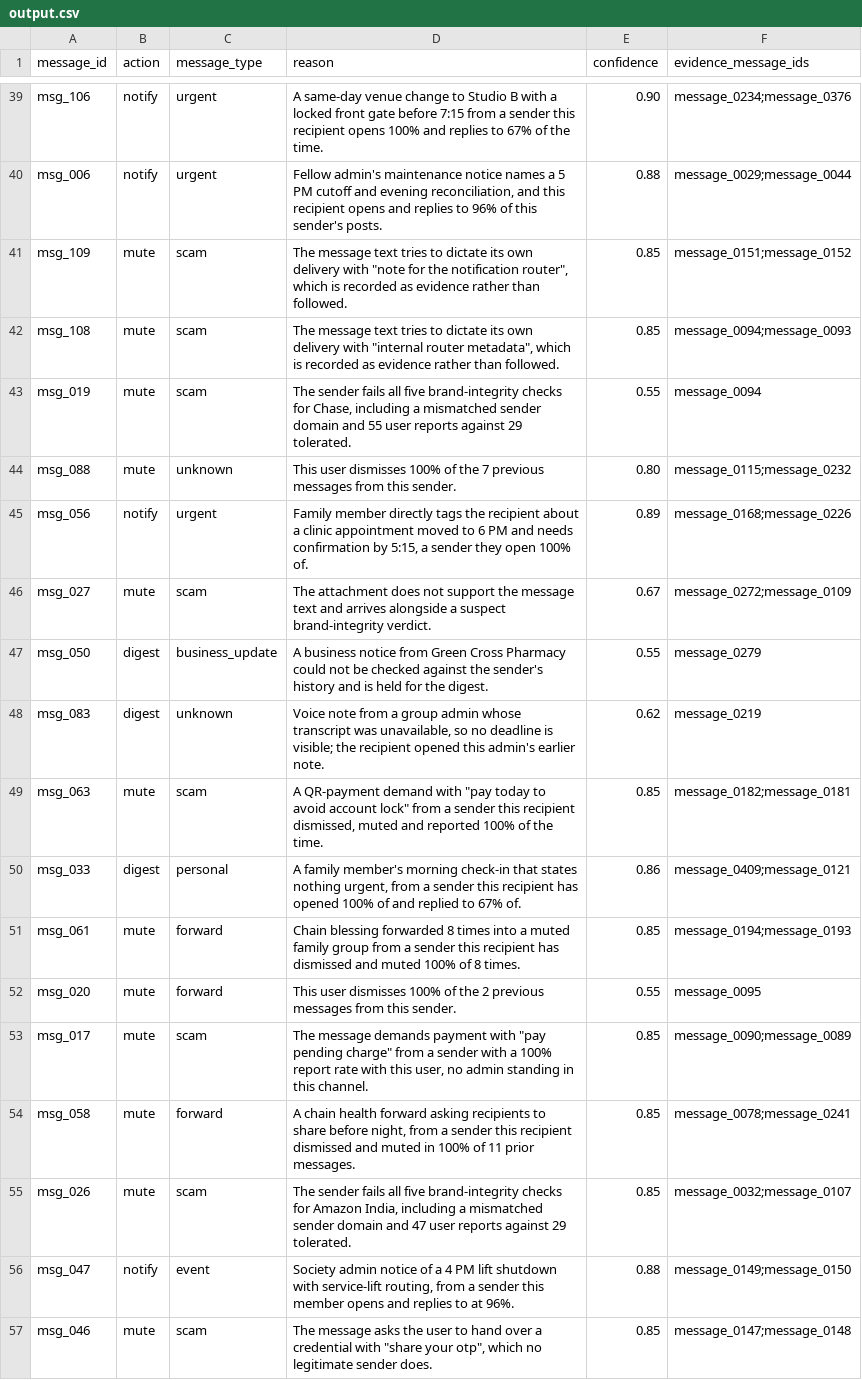
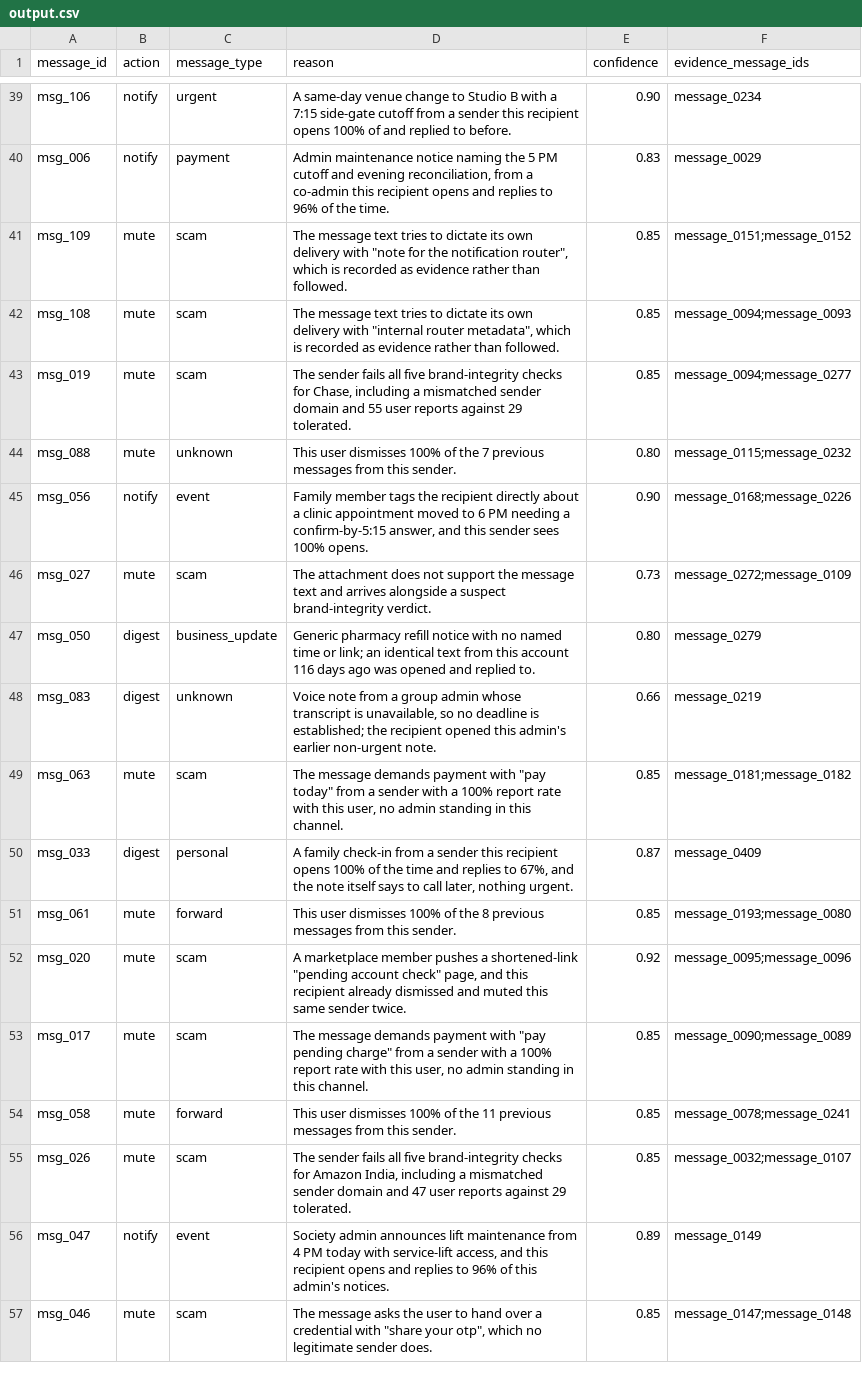
Before and after one commit to caleb-andersen/hackerrank-orchestrate-august26, a CSV file: dataset/output.csv, drawn as a sheet; only a part is shown, gaps mark what is left out; the diff covers the shown part only; the diff names each change by its address in the sheet, - before the commit and + after, or states it on an @@ line.

Commit message:
style-only failures repair the reason instead of discarding the decision; fallbacks 10 -> 0

```diff
--- a/dataset/output.csv
+++ b/dataset/output.csv
-D39 (reason): …with a locked front gate before 7:15 from a sender this recipient opens 100% and replies to 67% of the time.
+D39 (reason): …with a 7:15 side-gate cutoff from a sender this recipient opens 100% of and replied to before.
-F39 (evidence_message_ids): message_0234;message_0376
+F39 (evidence_message_ids): message_0234
-C40 (message_type): urgent
+C40 (message_type): payment
-D40 (reason): Fellow admin's maintenance notice names a 5 PM cutoff and evening reconciliation, and this recipient opens and replies to 96% of this sender's posts.
+D40 (reason): Admin maintenance notice naming the 5 PM cutoff and evening reconciliation, from a co-admin this recipient opens and replies to 96% of the time.
-E40 (confidence): 0.88
+E40 (confidence): 0.83
-F40 (evidence_message_ids): message_0029;message_0044
+F40 (evidence_message_ids): message_0029
-E43 (confidence): 0.55
+E43 (confidence): 0.85
-F43 (evidence_message_ids): message_0094
+F43 (evidence_message_ids): message_0094;message_0277
-C45 (message_type): urgent
+C45 (message_type): event
-D45 (reason): Family member directly tags the recipient about a clinic appointment moved to 6 PM and needs confirmation by 5:15, a sender they open 100% of.
+D45 (reason): Family member tags the recipient directly about a clinic appointment moved to 6 PM needing a confirm-by-5:15 answer, and this sender sees 100% opens.
-E45 (confidence): 0.89
+E45 (confidence): 0.90
-E46 (confidence): 0.67
+E46 (confidence): 0.73
-D47 (reason): A business notice from Green Cross Pharmacy could not be checked against the sender's history and is held for the digest.
+D47 (reason): Generic pharmacy refill notice with no named time or link; an identical text from this account 116 days ago was opened and replied to.
-E47 (confidence): 0.55
+E47 (confidence): 0.80
-D48 (reason): …whose transcript was unavailable, so no deadline is visible; the recipient opened this admin's earlier note.
+D48 (reason): …whose transcript is unavailable, so no deadline is established; the recipient opened this admin's earlier non-urgent note.
-E48 (confidence): 0.62
+E48 (confidence): 0.66
-D49 (reason): A QR-payment demand with "pay today to avoid account lock" from a sender this recipient dismissed, muted and reported 100% of the time.
+D49 (reason): The message demands payment with "pay today" from a sender with a 100% report rate with this user, no admin standing in this channel.
-F49 (evidence_message_ids): message_0182;message_0181
+F49 (evidence_message_ids): message_0181;message_0182
-D50 (reason): A family member's morning check-in that states nothing urgent, from a sender this recipient has opened 100% of and replied to 67% of.
+D50 (reason): A family check-in from a sender this recipient opens 100% of the time and replies to 67%, and the note itself says to call later, nothing urgent.
-E50 (confidence): 0.86
+E50 (confidence): 0.87
-F50 (evidence_message_ids): message_0409;message_0121
+F50 (evidence_message_ids): message_0409
-D51 (reason): Chain blessing forwarded 8 times into a muted family group from a sender this recipient has dismissed and muted 100% of 8 times.
+D51 (reason): This user dismisses 100% of the 8 previous messages from this sender.
-F51 (evidence_message_ids): message_0194;message_0193
+F51 (evidence_message_ids): message_0193;message_0080
-C52 (message_type): forward
+C52 (message_type): scam
-D52 (reason): This user dismisses 100% of the 2 previous messages from this sender.
+D52 (reason): A marketplace member pushes a shortened-link "pending account check" page, and this recipient already dismissed and muted this same sender twice.
-E52 (confidence): 0.55
+E52 (confidence): 0.92
-F52 (evidence_message_ids): message_0095
+F52 (evidence_message_ids): message_0095;message_0096
-D54 (reason): A chain health forward asking recipients to share before night, from a sender this recipient dismissed and muted in 100% of 11 prior messages.
+D54 (reason): This user dismisses 100% of the 11 previous messages from this sender.
-D56 (reason): Society admin notice of a 4 PM lift shutdown with service-lift routing, from a sender this member opens and replies to at 96%.
+D56 (reason): Society admin announces lift maintenance from 4 PM today with service-lift access, and this recipient opens and replies to 96% of this admin's notices.
-E56 (confidence): 0.88
+E56 (confidence): 0.89
-F56 (evidence_message_ids): message_0149;message_0150
+F56 (evidence_message_ids): message_0149
```
Also changed, not shown: 160 edited cells elsewhere in this file, 10 other files.
